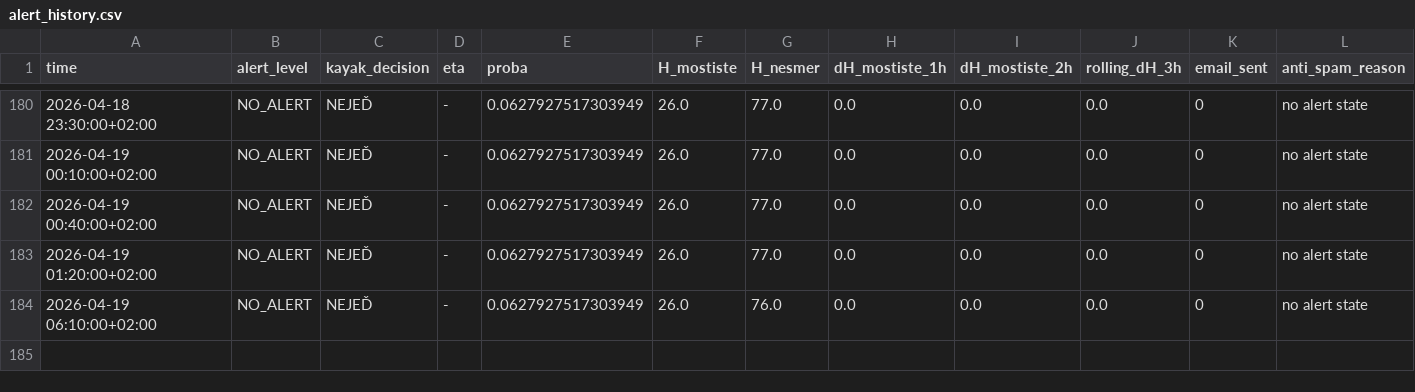
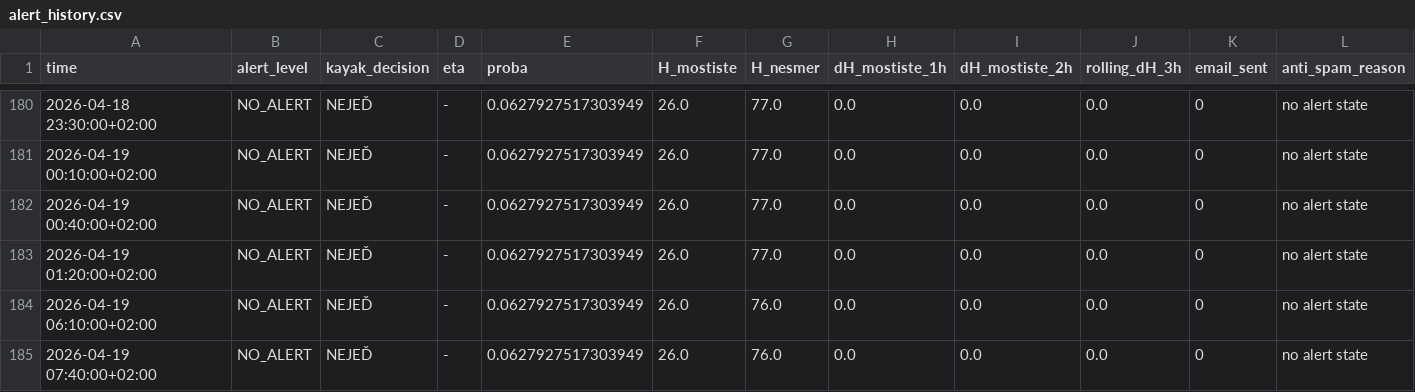
Before and after one commit to milanfila/analysis_river_navigability, a CSV file: alert_history.csv, drawn as a sheet; only a part is shown, gaps mark what is left out; the diff names each change by its address in the sheet, - before the commit and + after, or states it on an @@ line.

```diff
--- a/alert_history.csv
+++ b/alert_history.csv
+row 185: 2026-04-19 07:40:00+02:00 | NO_ALERT | NEJEĎ | - | 0.0627927517303949 | 26.0 | 76.0 | 0.0 | 0.0 | 0.0 | 0 | no alert state
```
